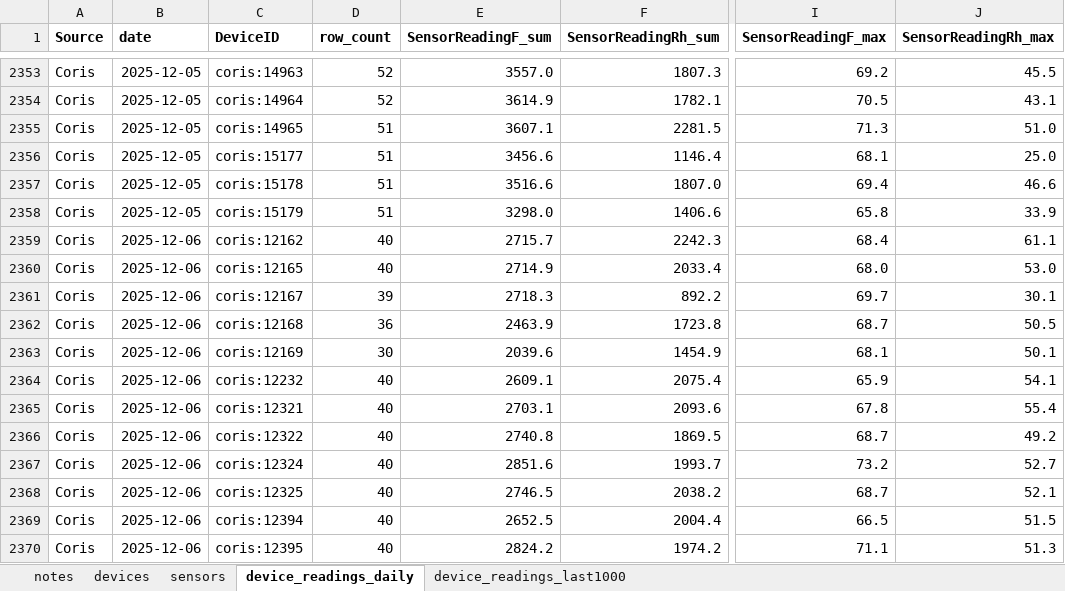
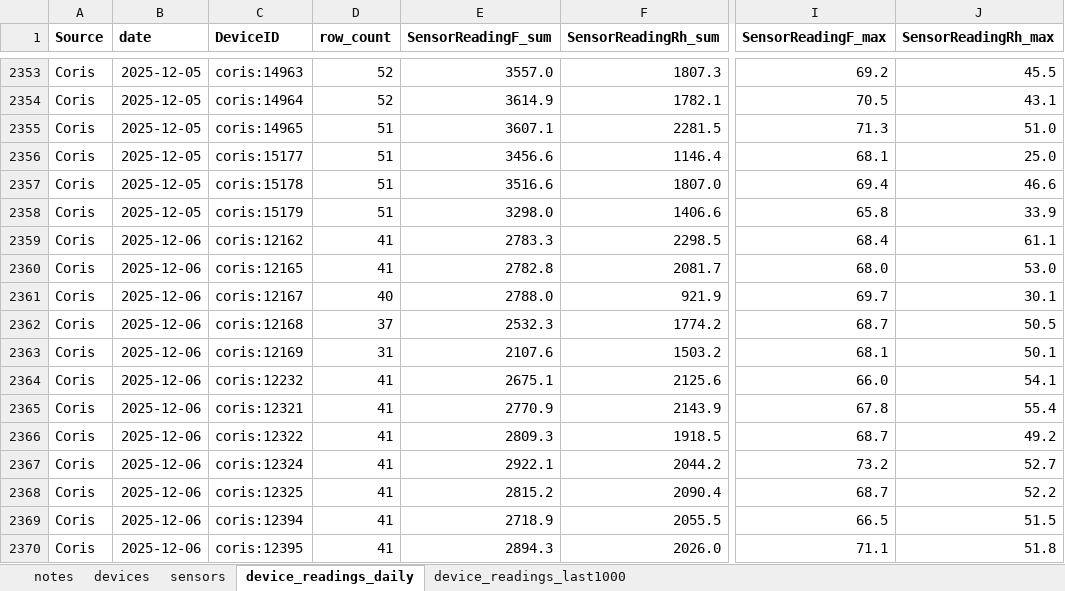
Before and after one commit to Environmental-Pipeline/environmental-sensor-poc, an Excel workbook: data-runner/consolidated-data-sample.xlsx, sheet device_readings_daily, drawn as a sheet; only a part is shown, gaps mark what is left out; values as stored, in another font and other column widths than the file's, no borders; the diff covers the shown part only; the diff names each change by its address in the sheet, - before the commit and + after, or states it on an @@ line.

```diff
--- a/data-runner/consolidated-data-sample.xlsx (sheet device_readings_daily)
+++ b/data-runner/consolidated-data-sample.xlsx (sheet device_readings_daily)
-D2359:D2360 (row_count): 40
+D2359:D2360 (row_count): 41
-E2359 (SensorReadingF_sum): 2715.7
+E2359 (SensorReadingF_sum): 2783.3
-F2359 (SensorReadingRh_sum): 2242.3
+F2359 (SensorReadingRh_sum): 2298.5
-E2360 (SensorReadingF_sum): 2714.9
+E2360 (SensorReadingF_sum): 2782.8
-F2360 (SensorReadingRh_sum): 2033.4
+F2360 (SensorReadingRh_sum): 2081.7
-D2361 (row_count): 39
+D2361 (row_count): 40
-E2361 (SensorReadingF_sum): 2718.3
+E2361 (SensorReadingF_sum): 2788.0
-F2361 (SensorReadingRh_sum): 892.2
+F2361 (SensorReadingRh_sum): 921.9
-D2362 (row_count): 36
+D2362 (row_count): 37
-E2362 (SensorReadingF_sum): 2463.9
+E2362 (SensorReadingF_sum): 2532.3
-F2362 (SensorReadingRh_sum): 1723.8
+F2362 (SensorReadingRh_sum): 1774.2
-D2363 (row_count): 30
+D2363 (row_count): 31
-E2363 (SensorReadingF_sum): 2039.6
+E2363 (SensorReadingF_sum): 2107.6
-F2363 (SensorReadingRh_sum): 1454.9
+F2363 (SensorReadingRh_sum): 1503.2
-D2364:D2370 (row_count): 40
+D2364:D2370 (row_count): 41
-E2364 (SensorReadingF_sum): 2609.1
+E2364 (SensorReadingF_sum): 2675.1
-F2364 (SensorReadingRh_sum): 2075.4
+F2364 (SensorReadingRh_sum): 2125.6
-I2364 (SensorReadingF_max): 65.9
+I2364 (SensorReadingF_max): 66.0
-E2365 (SensorReadingF_sum): 2703.1
+E2365 (SensorReadingF_sum): 2770.9
-F2365 (SensorReadingRh_sum): 2093.6
+F2365 (SensorReadingRh_sum): 2143.9
-E2366 (SensorReadingF_sum): 2740.8
+E2366 (SensorReadingF_sum): 2809.3
-F2366 (SensorReadingRh_sum): 1869.5
+F2366 (SensorReadingRh_sum): 1918.5
-E2367 (SensorReadingF_sum): 2851.6
+E2367 (SensorReadingF_sum): 2922.1
-F2367 (SensorReadingRh_sum): 1993.7
+F2367 (SensorReadingRh_sum): 2044.2
-E2368 (SensorReadingF_sum): 2746.5
+E2368 (SensorReadingF_sum): 2815.2
-F2368 (SensorReadingRh_sum): 2038.2
+F2368 (SensorReadingRh_sum): 2090.4
-J2368 (SensorReadingRh_max): 52.1
+J2368 (SensorReadingRh_max): 52.2
-E2369 (SensorReadingF_sum): 2652.5
+E2369 (SensorReadingF_sum): 2718.9
-F2369 (SensorReadingRh_sum): 2004.4
+F2369 (SensorReadingRh_sum): 2055.5
-E2370 (SensorReadingF_sum): 2824.2
+E2370 (SensorReadingF_sum): 2894.3
-F2370 (SensorReadingRh_sum): 1974.2
+F2370 (SensorReadingRh_sum): 2026.0
-J2370 (SensorReadingRh_max): 51.3
+J2370 (SensorReadingRh_max): 51.8
```
Also changed, not shown: 315 edited cells elsewhere in this sheet, sheet device_readings_last1000, 8 other files.
